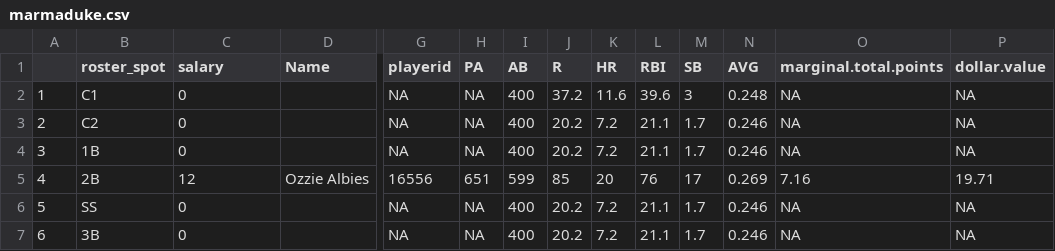
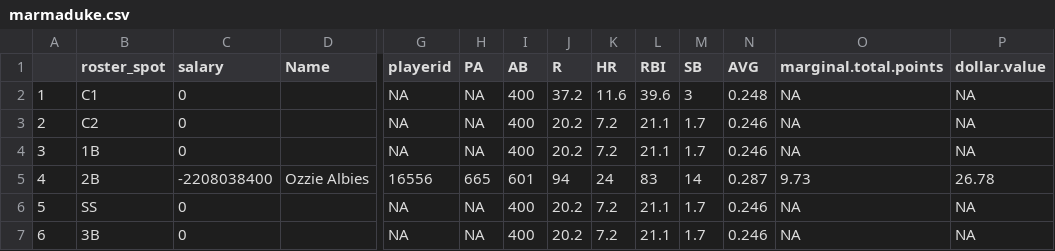
Before and after one commit to seanwllms/Fantasy2020, a CSV file: results/marmaduke.csv, drawn as a sheet; only a part is shown, gaps mark what is left out; the diff names each change by its address in the sheet, - before the commit and + after, or states it on an @@ line.

```diff
--- a/results/marmaduke.csv
+++ b/results/marmaduke.csv
-C5 (salary): 12
+C5 (salary): -2208038400
-H5 (PA): 651
+H5 (PA): 665
-I5 (AB): 599
+I5 (AB): 601
-J5 (R): 85
+J5 (R): 94
-K5 (HR): 20
+K5 (HR): 24
-L5 (RBI): 76
+L5 (RBI): 83
-M5 (SB): 17
+M5 (SB): 14
-N5 (AVG): 0.269
+N5 (AVG): 0.287
-O5 (marginal.total.points): 7.16
+O5 (marginal.total.points): 9.73
-P5 (dollar.value): 19.71
+P5 (dollar.value): 26.78
```
Also changed, not shown: results/drafterrors.csv, results/hitter_projections.csv, 10 other files.
